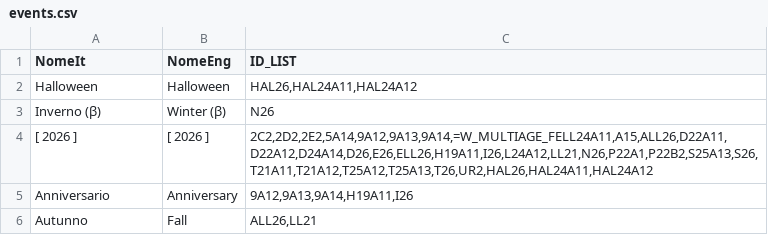
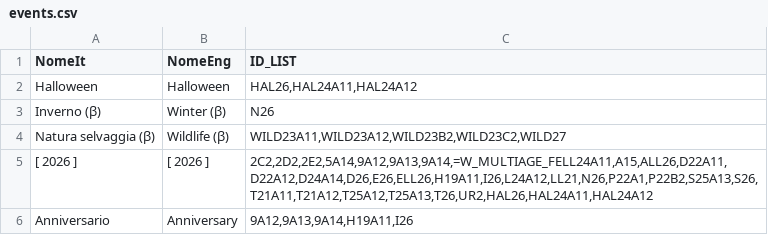
Before and after one commit to sdrushi2/foe-optimizer, a CSV file: public/data/events.csv, drawn as a sheet; only a part is shown; the shorter side is filled out with more unchanged rows; the diff names each change by its address in the sheet, - before the commit and + after, or states it on an @@ line.

```diff
--- a/public/data/events.csv
+++ b/public/data/events.csv
+row 4: Natura selvaggia (β) | Wildlife (β) | WILD23A11,WILD23A12,WILD23B2,WILD23C2,WILD27
```
Also changed, not shown: public/data/allies.csv, public/data/buildings.csv, 3 other files.
